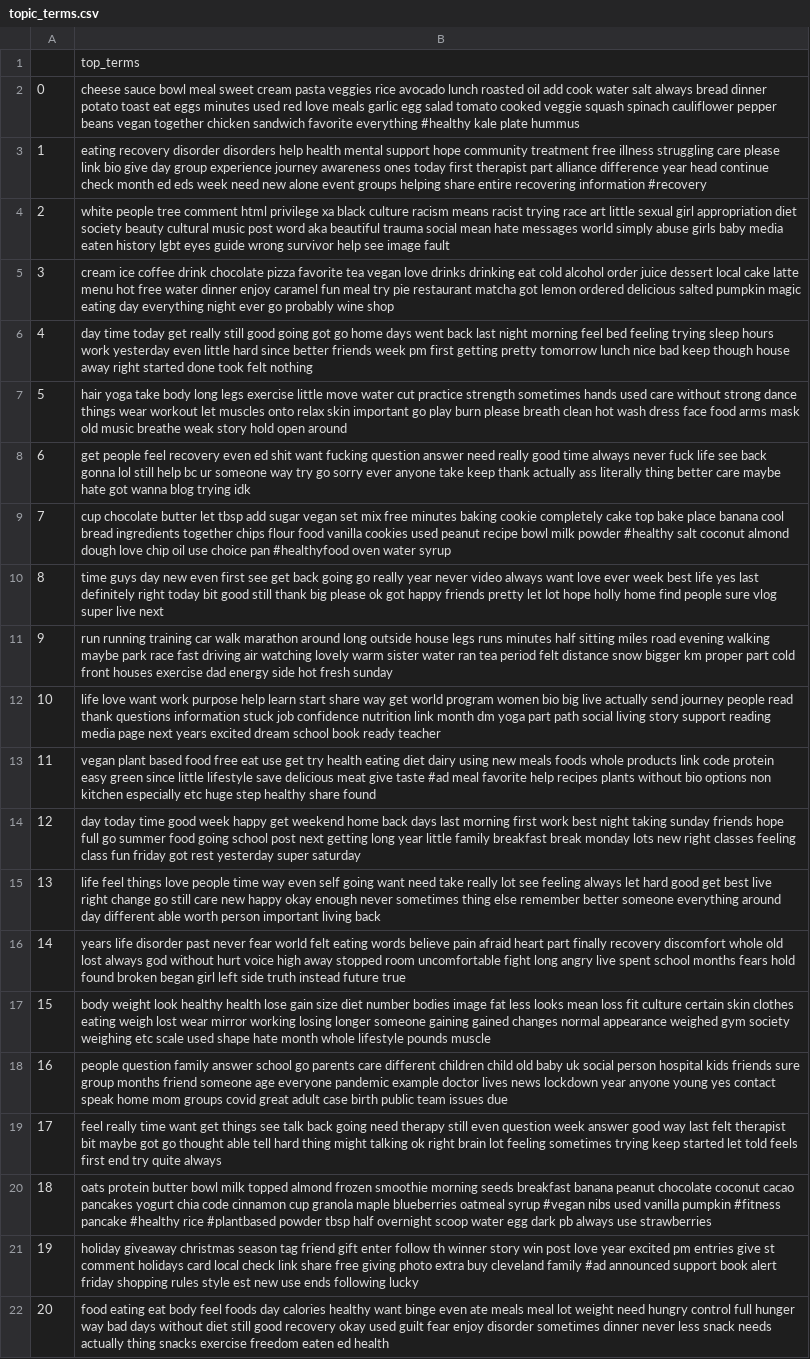
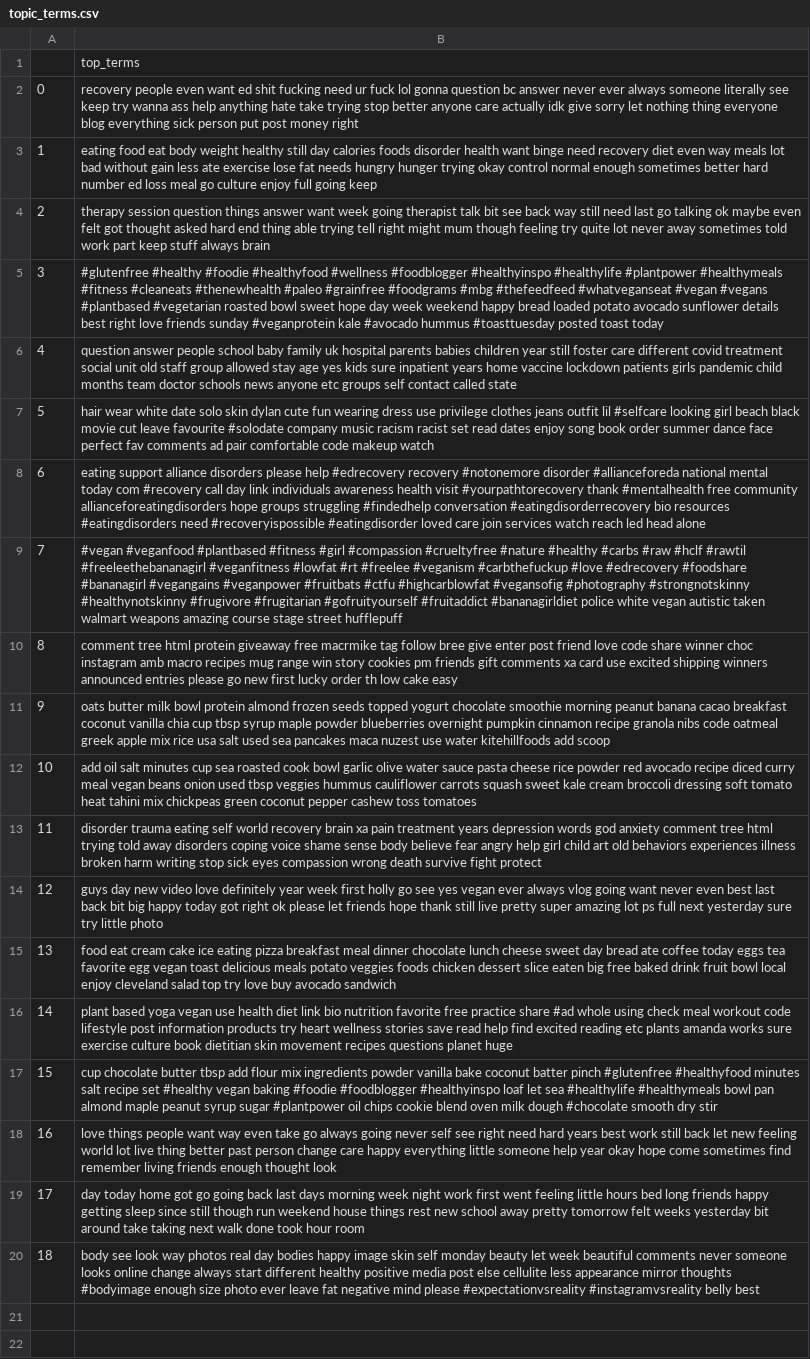
Before and after one commit to aminmarani/topic_modeling_comparison, a CSV file: topic_terms.csv, drawn as a sheet; the diff names each change by its address in the sheet, - before the commit and + after, or states it on an @@ line.

```diff
--- a/topic_terms.csv
+++ b/topic_terms.csv
-B2: cheese sauce bowl meal sweet cream pasta veggies rice avocado lunch roasted oil add cook water salt always bread dinner potato toast eat eggs minutes used red love meals garlic egg salad tomato cooked veggie squash spinach cauliflower pepper beans vegan together chicken sandwich favorite everything #healthy kale plate hummus
+B2: recovery people even want ed shit fucking need ur fuck lol gonna question bc answer never ever always someone literally see keep try wanna ass help anything hate take trying stop better anyone care actually idk give sorry let nothing thing everyone blog everything sick person put post money right
-B3: eating recovery disorder disorders help health mental support hope community treatment free illness struggling care please link bio give day group experience journey awareness ones today first therapist part alliance difference year head continue check month ed eds week need new alone event groups helping share entire recovering information #recovery
+B3: eating food eat body weight healthy still day calories foods disorder health want binge need recovery diet even way meals lot bad without gain less ate exercise lose fat needs hungry hunger trying okay control normal enough sometimes better hard number ed loss meal go culture enjoy full going keep
-B4: white people tree comment html privilege xa black culture racism means racist trying race art little sexual girl appropriation diet society beauty cultural music post word aka beautiful trauma social mean hate messages world simply abuse girls baby media eaten history lgbt eyes guide wrong survivor help see image fault
+B4: therapy session question things answer want week going therapist talk bit see back way still need last go talking ok maybe even felt got thought asked hard end thing able trying tell right might mum though feeling try quite lot never away sometimes told work part keep stuff always brain
-B5: cream ice coffee drink chocolate pizza favorite tea vegan love drinks drinking eat cold alcohol order juice dessert local cake latte menu hot free water dinner enjoy caramel fun meal try pie restaurant matcha got lemon ordered delicious salted pumpkin magic eating day everything night ever go probably wine shop
+B5: #glutenfree #healthy #foodie #healthyfood #wellness #foodblogger #healthyinspo #healthylife #plantpower #healthymeals #fitness #cleaneats #thenewhealth #paleo #grainfree #foodgrams #mbg #thefeedfeed #whatveganseat #vegan #vegans #plantbased #vegetarian roasted bowl sweet hope day week weekend happy bread loaded potato avocado sunflower details best right love friends sunday #veganprotein kale #avocado hummus #toasttuesday posted toast today
-B6: day time today get really still good going got go home days went back last night morning feel bed feeling trying sleep hours work yesterday even little hard since better friends week pm first getting pretty tomorrow lunch nice bad keep though house away right started done took felt nothing
+B6: question answer people school baby family uk hospital parents babies children year still foster care different covid treatment social unit old staff group allowed stay age yes kids sure inpatient years home vaccine lockdown patients girls pandemic child months team doctor schools news anyone etc groups self contact called state
-B7: hair yoga take body long legs exercise little move water cut practice strength sometimes hands used care without strong dance things wear workout let muscles onto relax skin important go play burn please breath clean hot wash dress face food arms mask old music breathe weak story hold open around
+B7: hair wear white date solo skin dylan cute fun wearing dress use privilege clothes jeans outfit lil #selfcare looking girl beach black movie cut leave favourite #solodate company music racism racist set read dates enjoy song book order summer dance face perfect fav comments ad pair comfortable code makeup watch
-B8: get people feel recovery even ed shit want fucking question answer need really good time always never fuck life see back gonna lol still help bc ur someone way try go sorry ever anyone take keep thank actually ass literally thing better care maybe hate got wanna blog trying idk
+B8: eating support alliance disorders please help #edrecovery recovery #notonemore disorder #allianceforeda national mental today com #recovery call day link individuals awareness health visit #yourpathtorecovery thank #mentalhealth free community allianceforeatingdisorders hope groups struggling #findedhelp conversation #eatingdisorderrecovery bio resources #eatingdisorders need #recoveryispossible #eatingdisorder loved care join services watch reach led head alone
-B9: cup chocolate butter let tbsp add sugar vegan set mix free minutes baking cookie completely cake top bake place banana cool bread ingredients together chips flour food vanilla cookies used peanut recipe bowl milk powder #healthy salt coconut almond dough love chip oil use choice pan #healthyfood oven water syrup
+B9: #vegan #veganfood #plantbased #fitness #girl #compassion #crueltyfree #nature #healthy #carbs #raw #hclf #rawtil #freeleethebananagirl #veganfitness #lowfat #rt #freelee #veganism #carbthefuckup #love #edrecovery #foodshare #bananagirl #vegangains #veganpower #fruitbats #ctfu #highcarblowfat #vegansofig #photography #strongnotskinny #healthynotskinny #frugivore #frugitarian #gofruityourself #fruitaddict #bananagirldiet police white vegan autistic taken walmart weapons amazing course stage street hufflepuff
-B10: time guys day new even first see get back going go really year never video always want love ever week best life yes last definitely right today bit good still thank big please ok got happy friends pretty let lot hope holly home find people sure vlog super live next
+B10: comment tree html protein giveaway free macrmike tag follow bree give enter post friend love code share winner choc instagram amb macro recipes mug range win story cookies pm friends gift comments xa card use excited shipping winners announced entries please go new first lucky order th low cake easy
-B11: run running training car walk marathon around long outside house legs runs minutes half sitting miles road evening walking maybe park race fast driving air watching lovely warm sister water ran tea period felt distance snow bigger km proper part cold front houses exercise dad energy side hot fresh sunday
+B11: oats butter milk bowl protein almond frozen seeds topped yogurt chocolate smoothie morning peanut banana cacao breakfast coconut vanilla chia cup tbsp syrup maple powder blueberries overnight pumpkin cinnamon recipe granola nibs code oatmeal greek apple mix rice usa salt used sea pancakes maca nuzest use water kitehillfoods add scoop
-B12: life love want work purpose help learn start share way get world program women bio big live actually send journey people read thank questions information stuck job confidence nutrition link month dm yoga part path social living story support reading media page next years excited dream school book ready teacher
+B12: add oil salt minutes cup sea roasted cook bowl garlic olive water sauce pasta cheese rice powder red avocado recipe diced curry meal vegan beans onion used tbsp veggies hummus cauliflower carrots squash sweet kale cream broccoli dressing soft tomato heat tahini mix chickpeas green coconut pepper cashew toss tomatoes
-B13: vegan plant based food free eat use get try health eating diet dairy using new meals foods whole products link code protein easy green since little lifestyle save delicious meat give taste #ad meal favorite help recipes plants without bio options non kitchen especially etc huge step healthy share found
+B13: disorder trauma eating self world recovery brain xa pain treatment years depression words god anxiety comment tree html trying told away disorders coping voice shame sense body believe fear angry help girl child art old behaviors experiences illness broken harm writing stop sick eyes compassion wrong death survive fight protect
-B14: day today time good week happy get weekend home back days last morning first work best night taking sunday friends hope full go summer food going school post next getting long year little family breakfast break monday lots new right classes feeling class fun friday got rest yesterday super saturday
+B14: guys day new video love definitely year week first holly go see yes vegan ever always vlog going want never even best last back bit big happy today got right ok please let friends hope thank still live pretty super amazing lot ps full next yesterday sure try little photo
-B15: life feel things love people time way even self going want need take really lot see feeling always let hard good get best live right change go still care new happy okay enough never sometimes thing else remember better someone everything around day different able worth person important living back
+B15: food eat cream cake ice eating pizza breakfast meal dinner chocolate lunch cheese sweet day bread ate coffee today eggs tea favorite egg vegan toast delicious meals potato veggies foods chicken dessert slice eaten big free baked drink fruit bowl local enjoy cleveland salad top try love buy avocado sandwich
-B16: years life disorder past never fear world felt eating words believe pain afraid heart part finally recovery discomfort whole old lost always god without hurt voice high away stopped room uncomfortable fight long angry live spent school months fears hold found broken began girl left side truth instead future true
+B16: plant based yoga vegan use health diet link bio nutrition favorite free practice share #ad whole using check meal workout code lifestyle post information products try heart wellness stories save read help find excited reading etc plants amanda works sure exercise culture book dietitian skin movement recipes questions planet huge
-B17: body weight look healthy health lose gain size diet number bodies image fat less looks mean loss fit culture certain skin clothes eating weigh lost wear mirror working losing longer someone gaining gained changes normal appearance weighed gym society weighing etc scale used shape hate month whole lifestyle pounds muscle
+B17: cup chocolate butter tbsp add flour mix ingredients powder vanilla bake coconut batter pinch #glutenfree #healthyfood minutes salt recipe set #healthy vegan baking #foodie #foodblogger #healthyinspo loaf let sea #healthylife #healthymeals bowl pan almond maple peanut syrup sugar #plantpower oil chips cookie blend oven milk dough #chocolate smooth dry stir
-B18: people question family answer school go parents care different children child old baby uk social person hospital kids friends sure group months friend someone age everyone pandemic example doctor lives news lockdown year anyone young yes contact speak home mom groups covid great adult case birth public team issues due
+B18: love things people want way even take go always going never self see right need hard years best work still back let new feeling world lot live thing better past person change care happy everything little someone help year okay hope come sometimes find remember living friends enough thought look
-B19: feel really time want get things see talk back going need therapy still even question week answer good way last felt therapist bit maybe got go thought able tell hard thing might talking ok right brain lot feeling sometimes trying keep started let told feels first end try quite always
+B19: day today home got go going back last days morning week night work first went feeling little hours bed long friends happy getting sleep since still though run weekend house things rest new school away pretty tomorrow felt weeks yesterday bit around take taking next walk done took hour room
-B20: oats protein butter bowl milk topped almond frozen smoothie morning seeds breakfast banana peanut chocolate coconut cacao pancakes yogurt chia code cinnamon cup granola maple blueberries oatmeal syrup #vegan nibs used vanilla pumpkin #fitness pancake #healthy rice #plantbased powder tbsp half overnight scoop water egg dark pb always use strawberries
+B20: body see look way photos real day bodies happy image skin self monday beauty let week beautiful comments never someone looks online change always start different healthy positive media post else cellulite less appearance mirror thoughts #bodyimage enough size photo ever leave fat negative mind please #expectationvsreality #instagramvsreality belly best
-row 21: 19 | holiday giveaway christmas season tag friend gift enter follow th winner story win post love year excited pm entries give st comment holidays card local check link share free giving photo extra buy cleveland family #ad announced support book alert friday shopping rules style est new use ends following lucky
-row 22: 20 | food eating eat body feel foods day calories healthy want binge even ate meals meal lot weight need hungry control full hunger way bad days without diet still good recovery okay used guilt fear enjoy disorder sometimes dinner never less snack needs actually thing snacks exercise freedom eaten ed health
```
Also changed, not shown: 23 other files.
